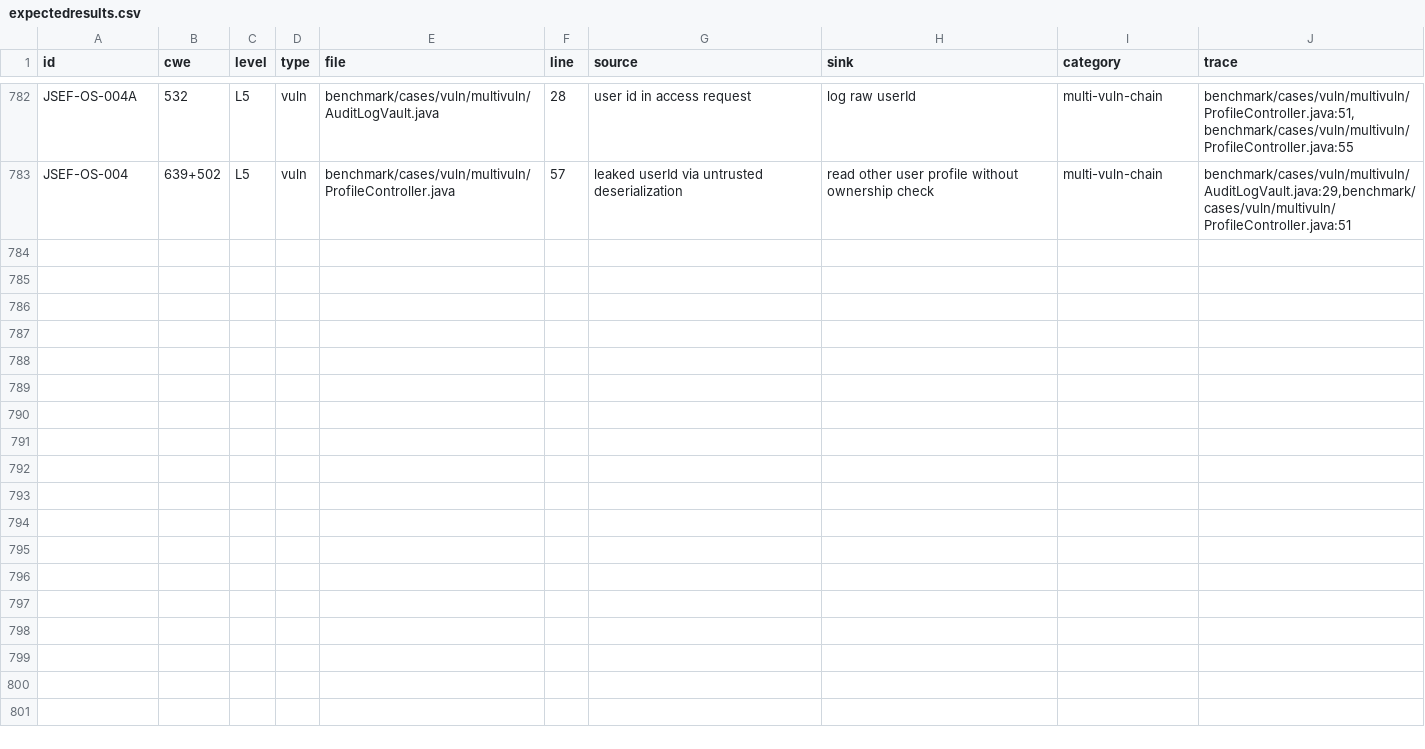
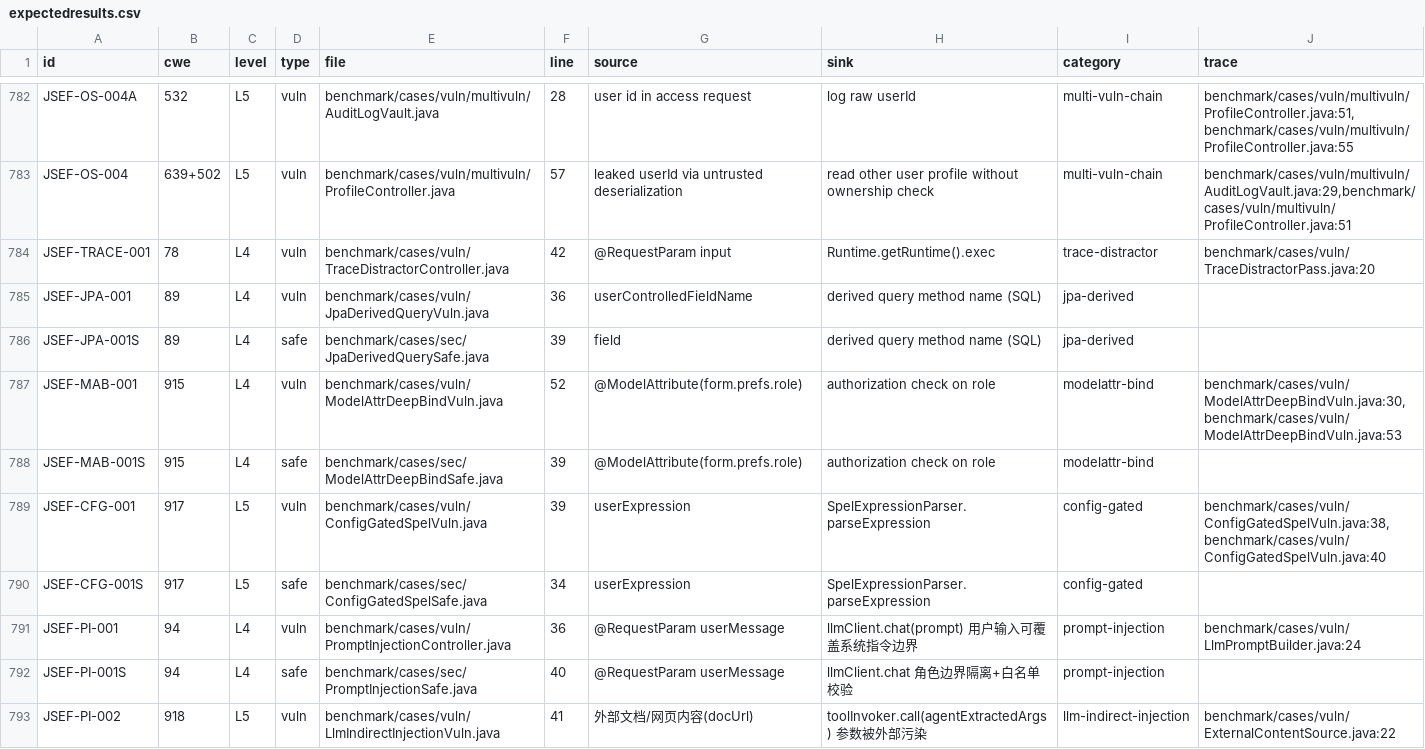
Before and after one commit to XiaomingX/JSEF, a CSV file: benchmark/expectedresults.csv, drawn as a sheet; only a part is shown, gaps mark what is left out; the diff covers the shown part only.

Commit message:
feat(benchmark): 补充 GLM-5.3 安全评测三族高区分度样本
依据 plans/10 抽取 GLM-5.3 评测维度，新增 20 个样本并登记 CSV：

族A 深度推理链(主攻, L4-L5):
- JSEF-TRACE-001  trace-distractor  跨文件链+无害干扰节点测 trace_precision
- JSEF-JPA-001/S   jpa-derived       JPA 派生查询名注入(隐式框架数据流)
- JSEF-MAB-001/S   modelattr-bind    @ModelAttribute 深度绑定
- JSEF-CFG-001/S   config-gated      配置门控可达性链(L5)

族B LLM 集成安全(映射维度1内容安全):
- JSEF-PI-001/S    prompt-injection  用户输入拼 system prompt
- JSEF-PI-002      llm-indirect-injection 外部数据源污染工具调用(L5)
- JSEF-AGT-004/S   agent-capability-bypass LLM输出选工具逃逸

族C A07 认证会话高难度(补 GAP 缺口, L3-L4):
- JSEF-SESS-001/S  session-mgmt  跨方法会话固定
- JSEF-RESET-001/S password-reset 口令重置 TOCTOU
- JSEF-KEY-001/S   weak-crypto   CWE-320 从 0 补齐, 密钥生命周期
- JSEF-AUTH-001/S  authz-bypass  后端缺失重校验

全部通过 validate_checkpoints.py 双源门禁(退出码0, 无孤儿/重复/漂移)。

```diff
--- a/benchmark/expectedresults.csv
+++ b/benchmark/expectedresults.csv
@@ -783 +783,11 @@ JSEF-OS-004A,532,L5,vuln,benchmark/cases/vuln/multivuln/AuditLogVault.java,28,us
 JSEF-OS-004,639+502,L5,vuln,benchmark/cases/vuln/multivuln/ProfileController.java,57,leaked userId via untrusted deserialization,read other user profile without ownership check,multi-vuln-chain,"benchmark/cases/vuln/multivuln/AuditLogVault.java:29,benchmark/cases/vuln/multivuln/ProfileController.java:51"
+JSEF-TRACE-001,78,L4,vuln,benchmark/cases/vuln/TraceDistractorController.java,42,@RequestParam input,Runtime.getRuntime().exec,trace-distractor,"benchmark/cases/vuln/TraceDistractorPass.java:20"
+JSEF-JPA-001,89,L4,vuln,benchmark/cases/vuln/JpaDerivedQueryVuln.java,36,userControlledFieldName,derived query method name (SQL),jpa-derived,
+JSEF-JPA-001S,89,L4,safe,benchmark/cases/sec/JpaDerivedQuerySafe.java,39,field,derived query method name (SQL),jpa-derived,
+JSEF-MAB-001,915,L4,vuln,benchmark/cases/vuln/ModelAttrDeepBindVuln.java,52,@ModelAttribute(form.prefs.role),authorization check on role,modelattr-bind,"benchmark/cases/vuln/ModelAttrDeepBindVuln.java:30,benchmark/cases/vuln/ModelAttrDeepBindVuln.java:53"
+JSEF-MAB-001S,915,L4,safe,benchmark/cases/sec/ModelAttrDeepBindSafe.java,39,@ModelAttribute(form.prefs.role),authorization check on role,modelattr-bind,
+JSEF-CFG-001,917,L5,vuln,benchmark/cases/vuln/ConfigGatedSpelVuln.java,39,userExpression,SpelExpressionParser.parseExpression,config-gated,"benchmark/cases/vuln/ConfigGatedSpelVuln.java:38,benchmark/cases/vuln/ConfigGatedSpelVuln.java:40"
+JSEF-CFG-001S,917,L5,safe,benchmark/cases/sec/ConfigGatedSpelSafe.java,34,userExpression,SpelExpressionParser.parseExpression,config-gated,
+JSEF-PI-001,94,L4,vuln,benchmark/cases/vuln/PromptInjectionController.java,36,@RequestParam userMessage,llmClient.chat(prompt) 用户输入可覆盖系统指令边界,prompt-injection,benchmark/cases/vuln/LlmPromptBuilder.java:24
+JSEF-PI-001S,94,L4,safe,benchmark/cases/sec/PromptInjectionSafe.java,40,@RequestParam userMessage,llmClient.chat 角色边界隔离+白名单校验,prompt-injection,
+JSEF-PI-002,918,L5,vuln,benchmark/cases/vuln/LlmIndirectInjectionVuln.java,41,外部文档/网页内容(docUrl),toolInvoker.call(agentExtractedArgs) 参数被外部污染,llm-indirect-injection,benchmark/cases/vuln/ExternalContentSource.java:22
```
Also changed, not shown: 10 added rows elsewhere in this file, 31 other files.
